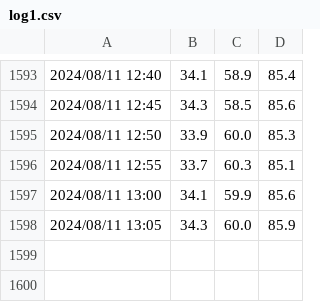
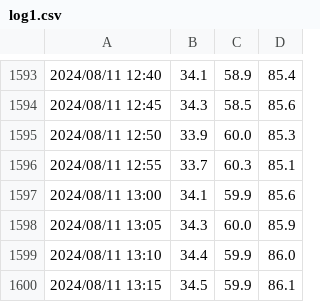
Before and after one commit to ofajdo/recordingApp, a CSV file: log1.csv, drawn as a sheet; only a part is shown, gaps mark what is left out.

```diff
--- a/log1.csv
+++ b/log1.csv
@@ -1598 +1598,3 @@
 2024/08/11 13:05,34.3,60.0,85.9
+2024/08/11 13:10,34.4,59.9,86.0
+2024/08/11 13:15,34.5,59.9,86.1
```
Also changed, not shown: log2.csv.
